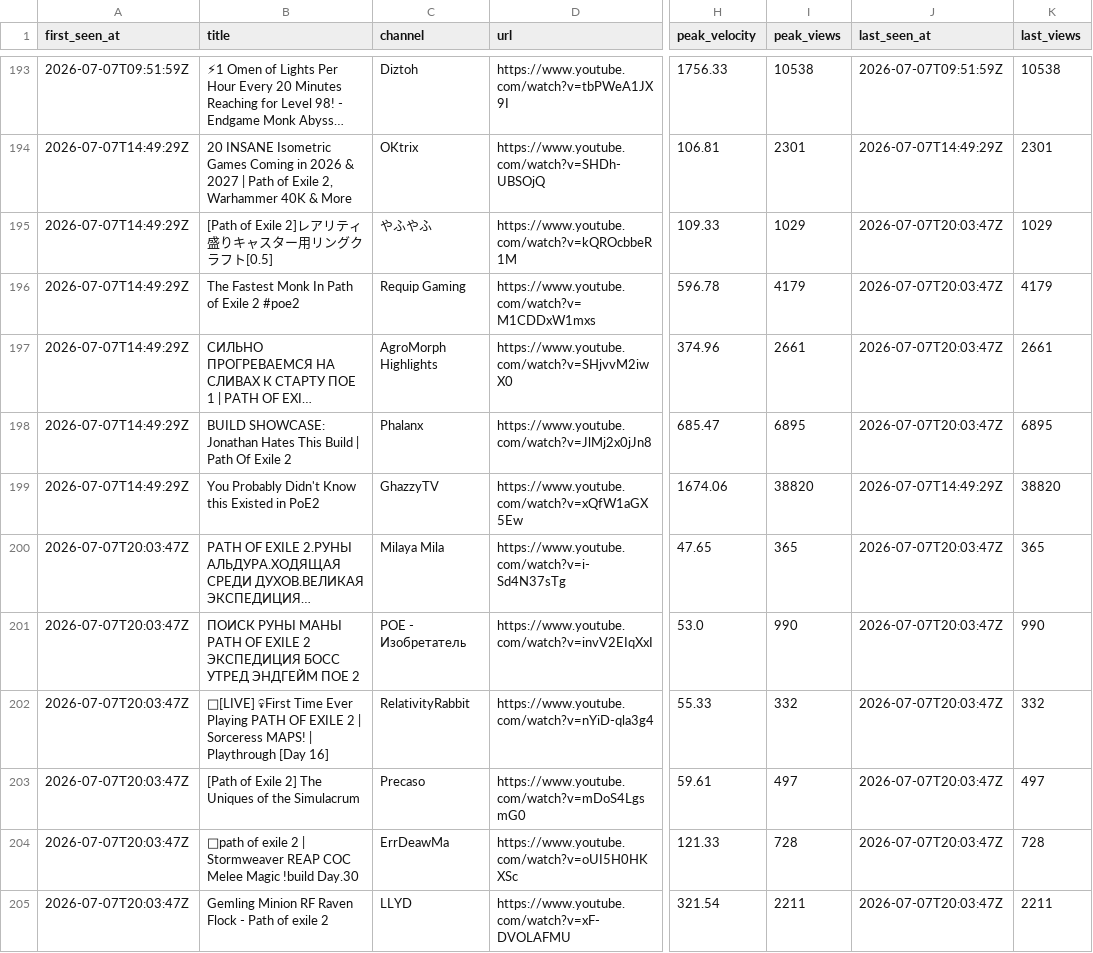
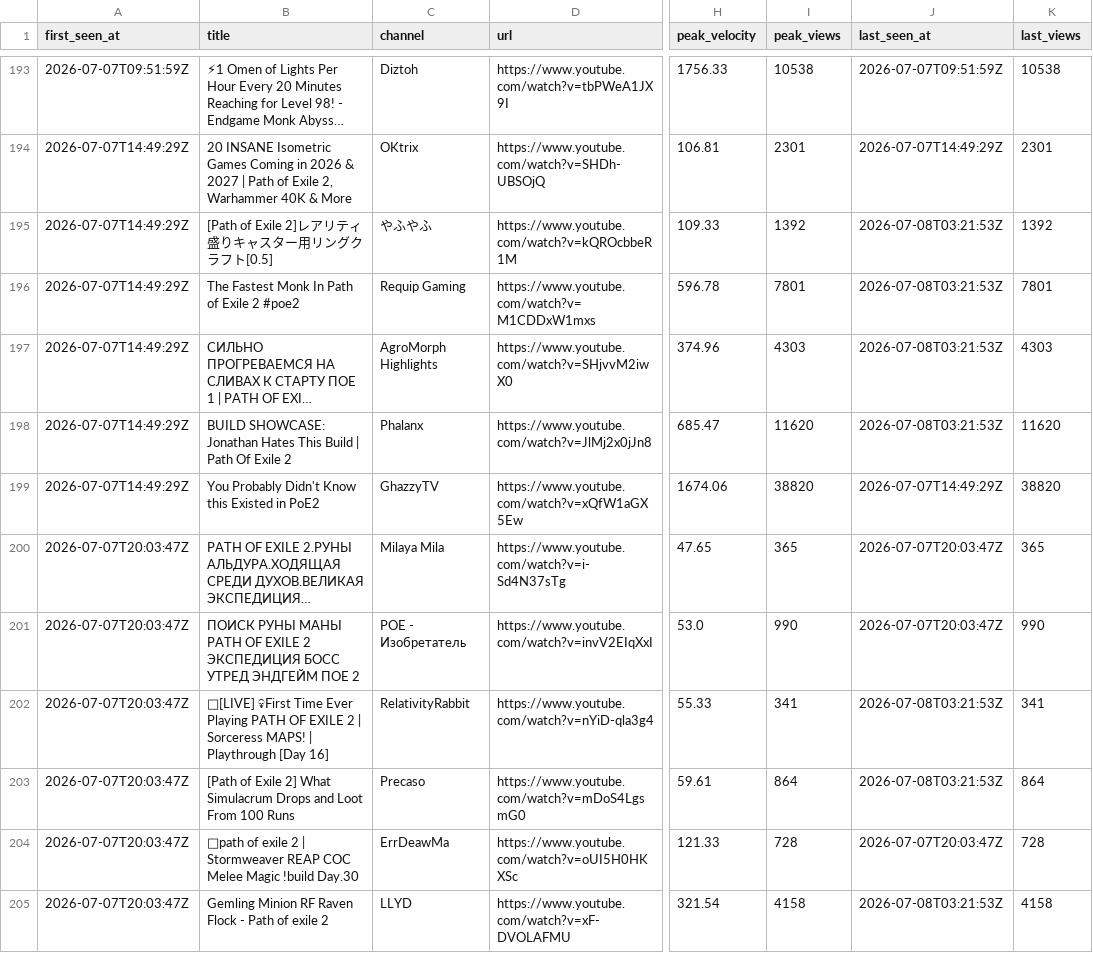
Before and after one commit to bigbes/poe2-discovery, a CSV file: docs/poe2/trending.csv, drawn as a sheet; only a part is shown, gaps mark what is left out; long unchanged cells end in …; the diff covers the shown part only; the diff names each change by its address in the sheet, - before the commit and + after, or states it on an @@ line.

```diff
--- a/docs/poe2/trending.csv
+++ b/docs/poe2/trending.csv
-I195 (peak_views): 1029
+I195 (peak_views): 1392
-J195:J198 (last_seen_at): 2026-07-07T20:03:47Z
+J195:J198 (last_seen_at): 2026-07-08T03:21:53Z
-K195 (last_views): 1029
+K195 (last_views): 1392
-I196 (peak_views): 4179
+I196 (peak_views): 7801
-K196 (last_views): 4179
+K196 (last_views): 7801
-I197 (peak_views): 2661
+I197 (peak_views): 4303
-K197 (last_views): 2661
+K197 (last_views): 4303
-I198 (peak_views): 6895
+I198 (peak_views): 11620
-K198 (last_views): 6895
+K198 (last_views): 11620
-I202 (peak_views): 332
+I202 (peak_views): 341
-J202:J203 (last_seen_at): 2026-07-07T20:03:47Z
+J202:J203 (last_seen_at): 2026-07-08T03:21:53Z
-K202 (last_views): 332
+K202 (last_views): 341
-B203 (title): …Exile 2] The Uniques of the Simulacrum
+B203 (title): …Exile 2] What Simulacrum Drops and Loot From 100 Runs
-I203 (peak_views): 497
+I203 (peak_views): 864
-K203 (last_views): 497
+K203 (last_views): 864
-I205 (peak_views): 2211
+I205 (peak_views): 4158
-J205 (last_seen_at): 2026-07-07T20:03:47Z
+J205 (last_seen_at): 2026-07-08T03:21:53Z
-K205 (last_views): 2211
+K205 (last_views): 4158
```
Also changed, not shown: 10 added rows and 10 edited cells elsewhere in this file, docs/poe1/trending.csv, 8 other files.
